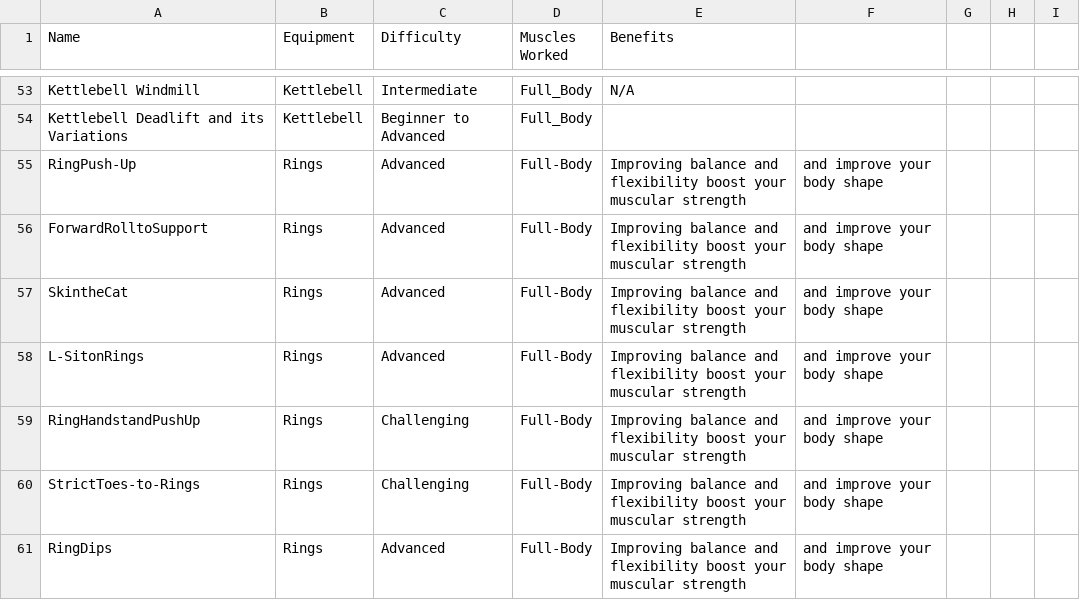
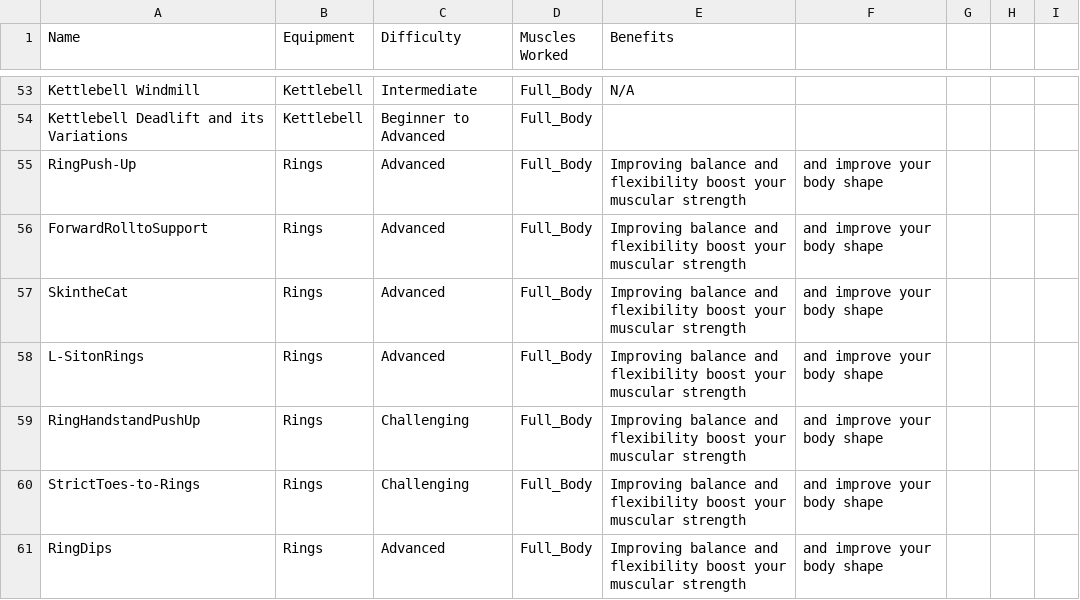
Before and after one commit to bastian110/CrossTraining_WorkoutGenerator_WebApp, a CSV file: data-science/dataset/dataset_exercices_crosstraining.csv, drawn as a sheet; only a part is shown, gaps mark what is left out; the diff covers the shown part only.

```diff
--- a/data-science/dataset/dataset_exercices_crosstraining.csv
+++ b/data-science/dataset/dataset_exercices_crosstraining.csv
@@ -54,8 +54,8 @@ Kettlebell Windmill, Kettlebell, Intermediate, Full_Body, N/A,,,,
 Kettlebell Deadlift and its Variations, Kettlebell, Beginner to Advanced, Full_Body,,,,,
-RingPush-Up,Rings,Advanced,Full-Body,Improving balance and flexibility boost your muscular strength, and improve your body shape,,,
-ForwardRolltoSupport, Rings, Advanced, Full-Body, Improving balance and flexibility boost your muscular strength, and improve your body shape,,,
-SkintheCat, Rings,Advanced,Full-Body,Improving balance and flexibility boost your muscular strength, and improve your body shape,,,
-L-SitonRings, Rings,Advanced,Full-Body,Improving balance and flexibility boost your muscular strength, and improve your body shape,,,
-RingHandstandPushUp, Rings,Challenging,Full-Body,Improving balance and flexibility boost your muscular strength, and improve your body shape,,,
-StrictToes-to-Rings, Rings,Challenging,Full-Body,Improving balance and flexibility boost your muscular strength, and improve your body shape,,,
-RingDips,Rings,Advanced,Full-Body,Improving balance and flexibility boost your muscular strength, and improve your body shape,,,
+RingPush-Up,Rings,Advanced,Full_Body,Improving balance and flexibility boost your muscular strength, and improve your body shape,,,
+ForwardRolltoSupport, Rings, Advanced, Full_Body, Improving balance and flexibility boost your muscular strength, and improve your body shape,,,
+SkintheCat, Rings,Advanced,Full_Body,Improving balance and flexibility boost your muscular strength, and improve your body shape,,,
+L-SitonRings, Rings,Advanced,Full_Body,Improving balance and flexibility boost your muscular strength, and improve your body shape,,,
+RingHandstandPushUp, Rings,Challenging,Full_Body,Improving balance and flexibility boost your muscular strength, and improve your body shape,,,
+StrictToes-to-Rings, Rings,Challenging,Full_Body,Improving balance and flexibility boost your muscular strength, and improve your body shape,,,
+RingDips,Rings,Advanced,Full_Body,Improving balance and flexibility boost your muscular strength, and improve your body shape,,,
```
Also changed, not shown: 29 edited cells elsewhere in this file, 1 other file.
